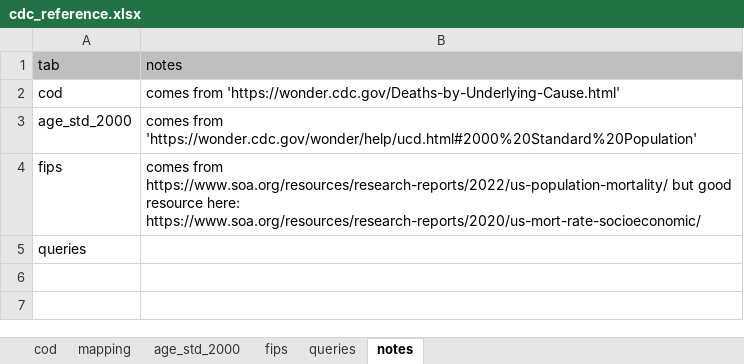
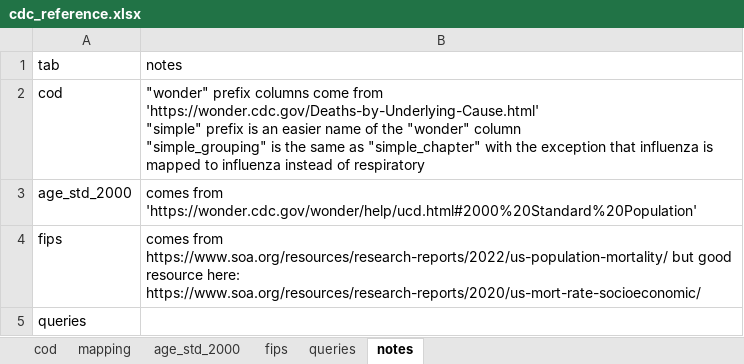
Before and after one commit to jkoestner/morai, an Excel workbook: files/integrations/cdc/cdc_reference.xlsx, sheet notes, drawn as a sheet; values as stored, in another font and other column widths than the file's, no borders; table styles not drawn; ↵ is a line break in a cell; the diff names each change by its address in the sheet, - before the commit and + after, or states it on an @@ line.

```diff
--- a/files/integrations/cdc/cdc_reference.xlsx (sheet notes)
+++ b/files/integrations/cdc/cdc_reference.xlsx (sheet notes)
-A1:B1 fill: #BFBFBF
+A1:B1 fill: none
-B2 (notes): comes from 'https://wonder.cdc.gov/Deaths-by-Underlying-Cause.html'
+B2 (notes): "wonder" prefix columns come from 'https://wonder.cdc.gov/Deaths-by-Underlying-Cause.html' ↵ "simple" prefix is an easier name of the "wonder" column ↵ "simple_grouping" is the same as "simple_chapter" with the exception that influenza is mapped to influenza instead of respiratory
```
Also changed, not shown: sheet cod, sheet age_std_2000, sheet mapping, notebooks/files/sample_experience_data.xlsx, 6 other files.
